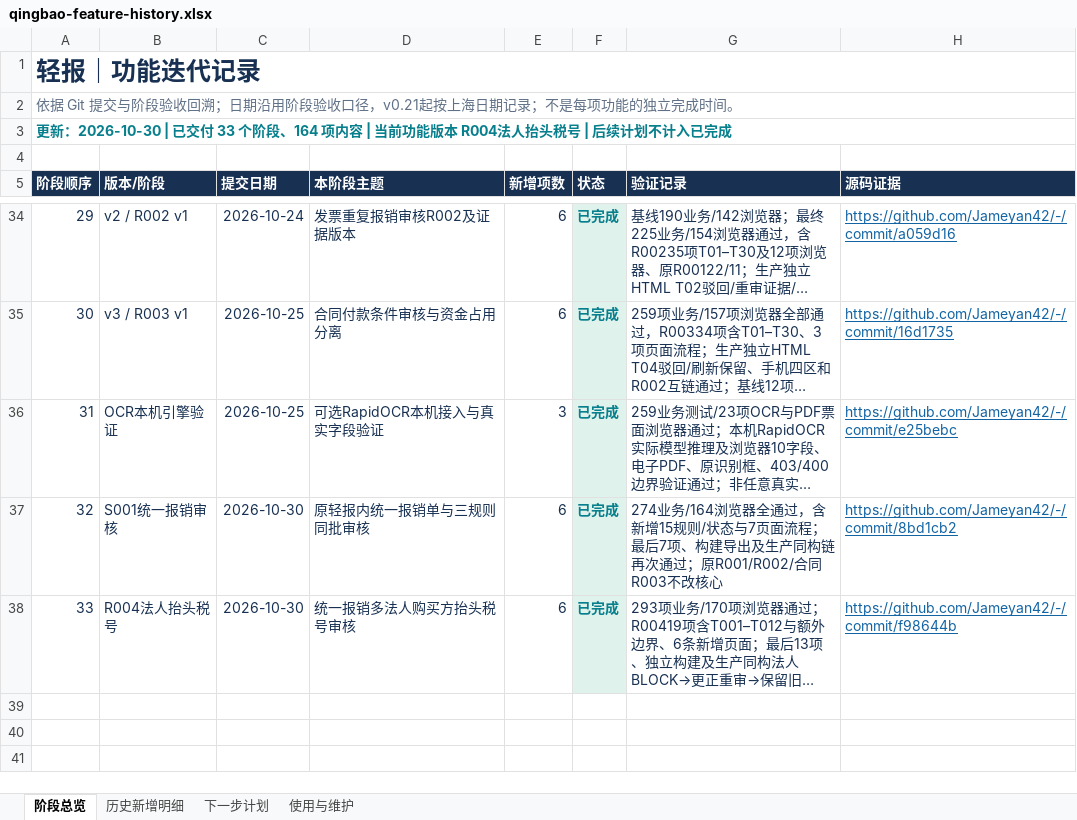
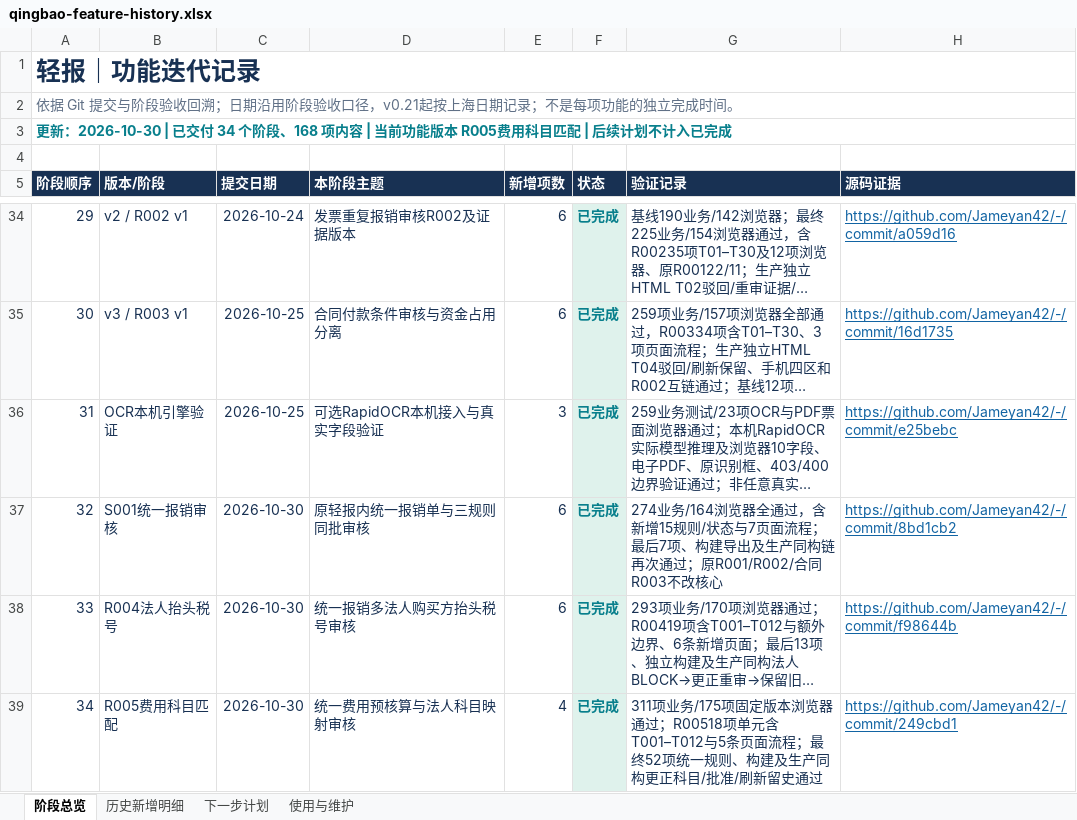
Before and after one commit to Jameyan42/-, an Excel workbook: deliverables/qingbao-feature-history.xlsx, sheet 阶段总览, drawn as a sheet; only a part is shown, gaps mark what is left out; long unchanged cells end in …; values as stored, in another font and other column widths than the file's, no borders; table styles not drawn; the diff names each change by its address in the sheet, - before the commit and + after, or states it on an @@ line.

```diff
--- a/deliverables/qingbao-feature-history.xlsx (sheet 阶段总览)
+++ b/deliverables/qingbao-feature-history.xlsx (sheet 阶段总览)
@@ column A (阶段顺序) renumbered in row 3 @@
+row 39: 34 | R005费用科目匹配 | 2026-10-30 | 统一费用预核算与法人科目映射审核 | 4 | 已完成 | 311项业务/175项固定版本浏览器通过；R00518项单元含T001–T012与5条页面流程；最终52项统一规则、构建及生产同构更正科目/批准/刷新留史通过 | https://github.com/Jameyan42/-/commit/249cbd1
```
Also changed, not shown: sheet 历史新增明细, sheet 使用与维护, 2 other files.
